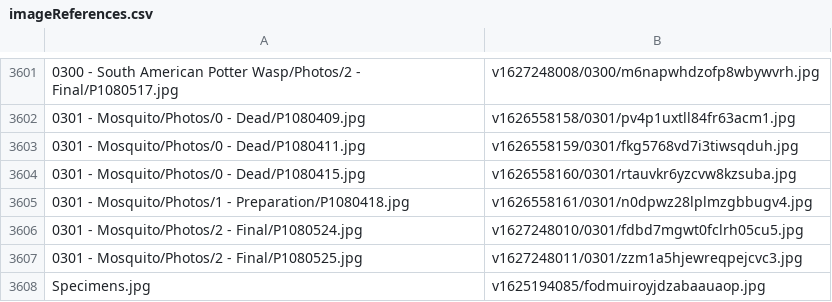
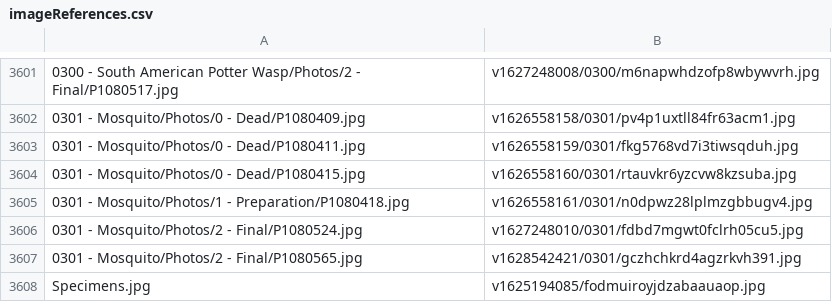
Before and after one commit to ZGorlock/SpecimensWebsiteGenerator, a CSV file: resources/imageReferences.csv, drawn as a sheet; only a part is shown, gaps mark what is left out.

Commit message:
Updated Specimen

```diff
--- a/resources/imageReferences.csv
+++ b/resources/imageReferences.csv
@@ -3606,3 +3606,3 @@
 0301 - Mosquito/Photos/2 - Final/P1080524.jpg,v1627248010/0301/fdbd7mgwt0fclrh05cu5.jpg
-0301 - Mosquito/Photos/2 - Final/P1080525.jpg,v1627248011/0301/zzm1a5hjewreqpejcvc3.jpg
+0301 - Mosquito/Photos/2 - Final/P1080565.jpg,v1628542421/0301/gczhchkrd4agzrkvh391.jpg
 Specimens.jpg,v1625194085/fodmuiroyjdzabaauaop.jpg
```
